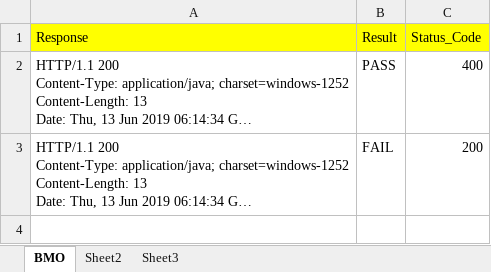
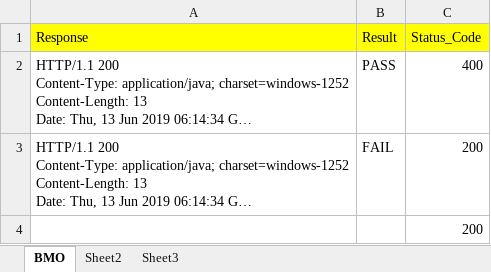
Before and after one commit to MaheshMahi496/CTRepository, an Excel workbook: testScripts/GET.xlsx, sheet BMO, drawn as a sheet; long unchanged cells end in …; values as stored, in another font and other column widths than the file's, no borders; the diff names each change by its address in the sheet, - before the commit and + after, or states it on an @@ line.

Commit message:
Final

```diff
--- a/testScripts/GET.xlsx (sheet BMO)
+++ b/testScripts/GET.xlsx (sheet BMO)
+row 4:  |  | 200
```
